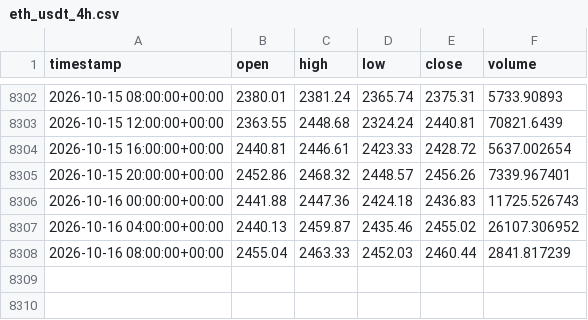
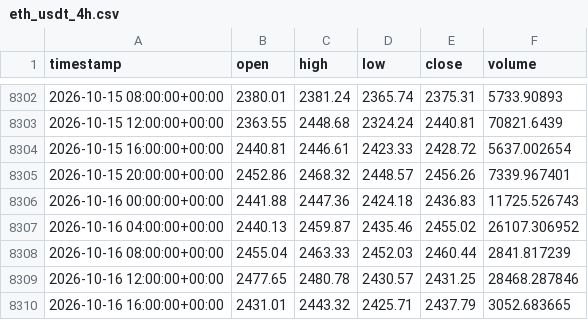
Before and after one commit to cheah505-cyber/crypto-strategy-pack, a CSV file: data/eth_usdt_4h.csv, drawn as a sheet; only a part is shown, gaps mark what is left out.

```diff
--- a/data/eth_usdt_4h.csv
+++ b/data/eth_usdt_4h.csv
@@ -8308 +8308,3 @@ timestamp,open,high,low,close,volume
 2026-10-16 08:00:00+00:00,2455.04,2463.33,2452.03,2460.44,2841.817239
+2026-10-16 12:00:00+00:00,2477.65,2480.78,2430.57,2431.25,28468.287846
+2026-10-16 16:00:00+00:00,2431.01,2443.32,2425.71,2437.79,3052.683665
```
Also changed, not shown: paper_trade/equity.csv, 1 other file.
